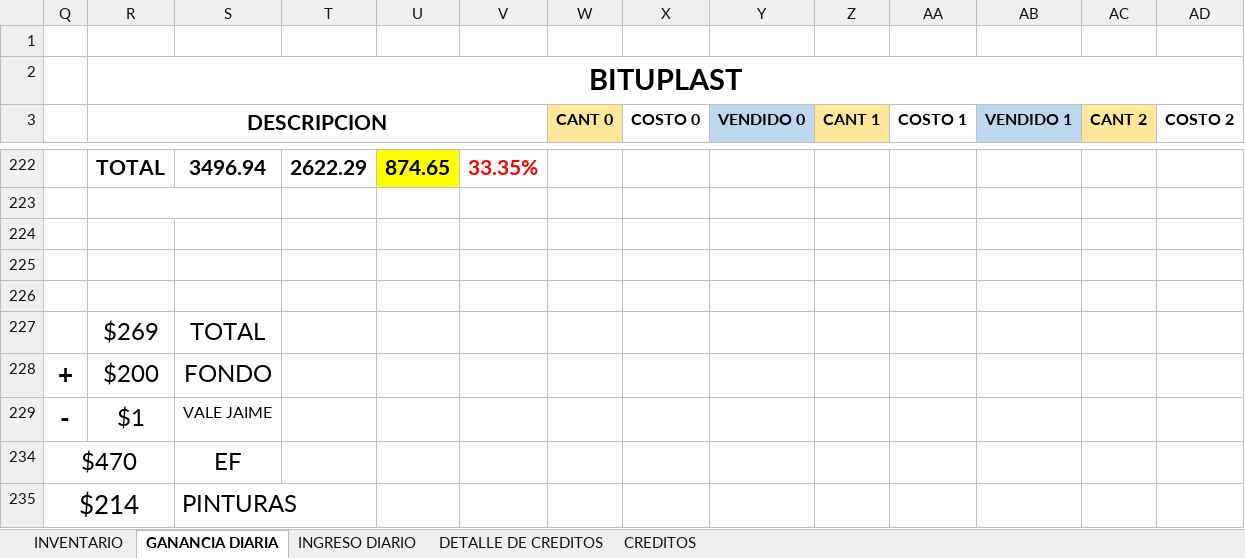
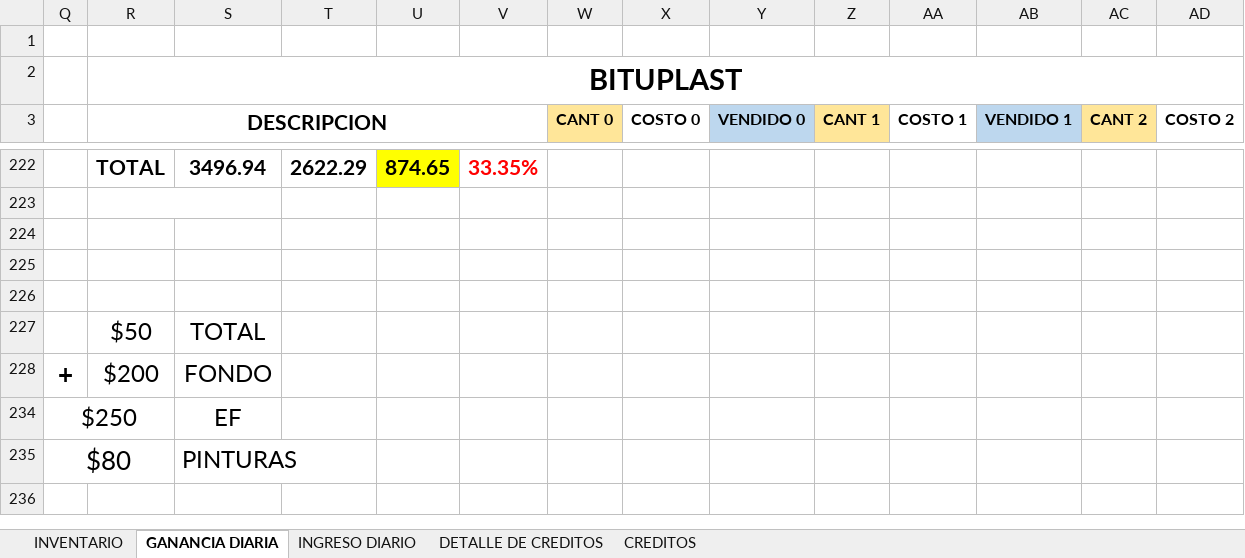
Before and after one commit to JPuente25/Proinca, an Excel workbook: LISTA DE PRODUCTOS PROINCA.xlsx, sheet GANANCIA DIARIA, drawn as a sheet; only a part is shown, gaps mark what is left out; values as stored, in another font and other column widths than the file's, no borders; rows hold the shown columns only; the diff names each change by its address in the sheet, - before the commit and + after, or states it on an @@ line.

```diff
--- a/LISTA DE PRODUCTOS PROINCA.xlsx (sheet GANANCIA DIARIA)
+++ b/LISTA DE PRODUCTOS PROINCA.xlsx (sheet GANANCIA DIARIA)
-R227 (DESCRIPCION): $269
+R227 (DESCRIPCION): $50
@@ row 229 hidden: - | $1 | VALE JAIME @@
-Q234: $470
+Q234: $250
-Q235: $214
+Q235: $80
```
Also changed, not shown: sheet INGRESO DIARIO, sheet CREDITOS.
